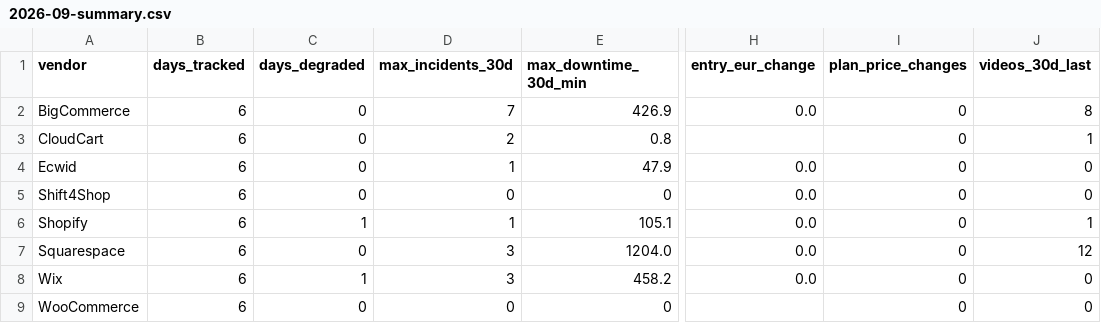
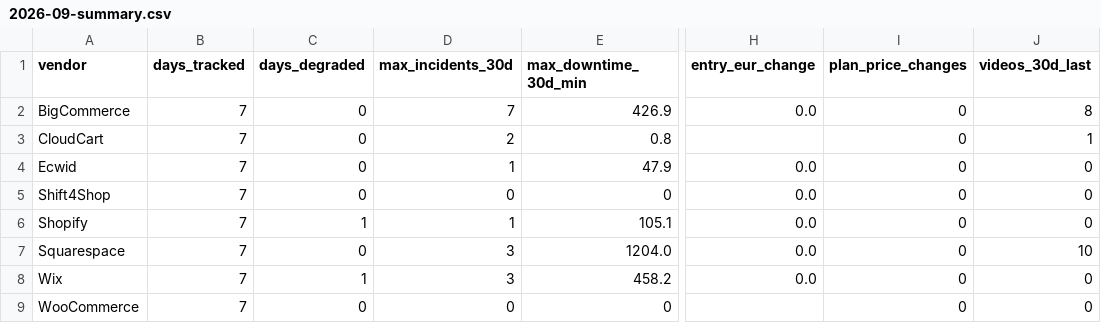
Before and after one commit to Emo-999/ecommerce-intelligence, a CSV file: exports/2026-09-summary.csv, drawn as a sheet; only a part is shown, gaps mark what is left out; the diff names each change by its address in the sheet, - before the commit and + after, or states it on an @@ line.

```diff
--- a/exports/2026-09-summary.csv
+++ b/exports/2026-09-summary.csv
-B2:B9 (days_tracked): 6
+B2:B9 (days_tracked): 7
-J6 (videos_30d_last): 1
+J6 (videos_30d_last): 0
-J7 (videos_30d_last): 12
+J7 (videos_30d_last): 10
```
Also changed, not shown: exports/2026-09-daily.csv, 10 other files.
